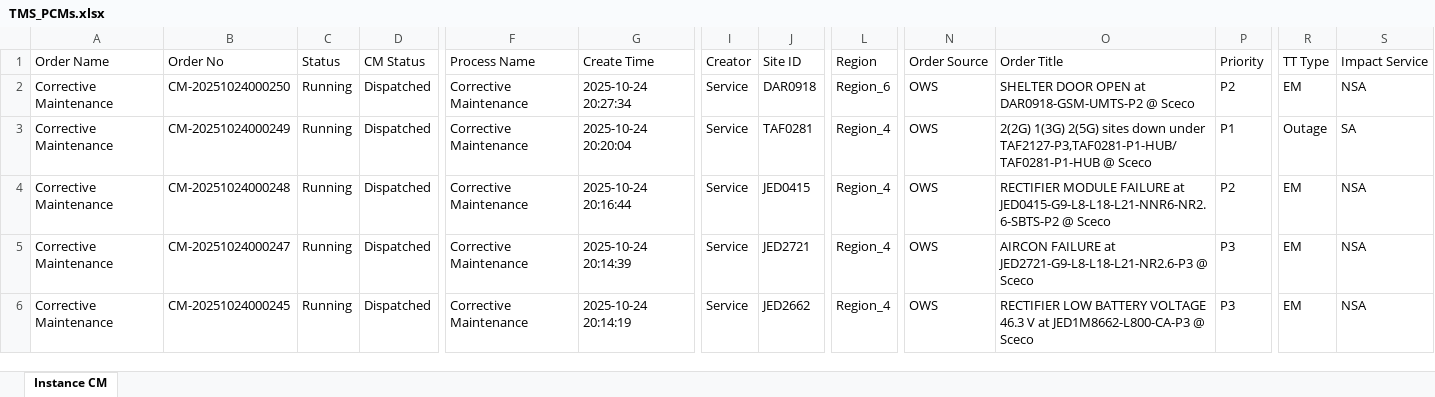
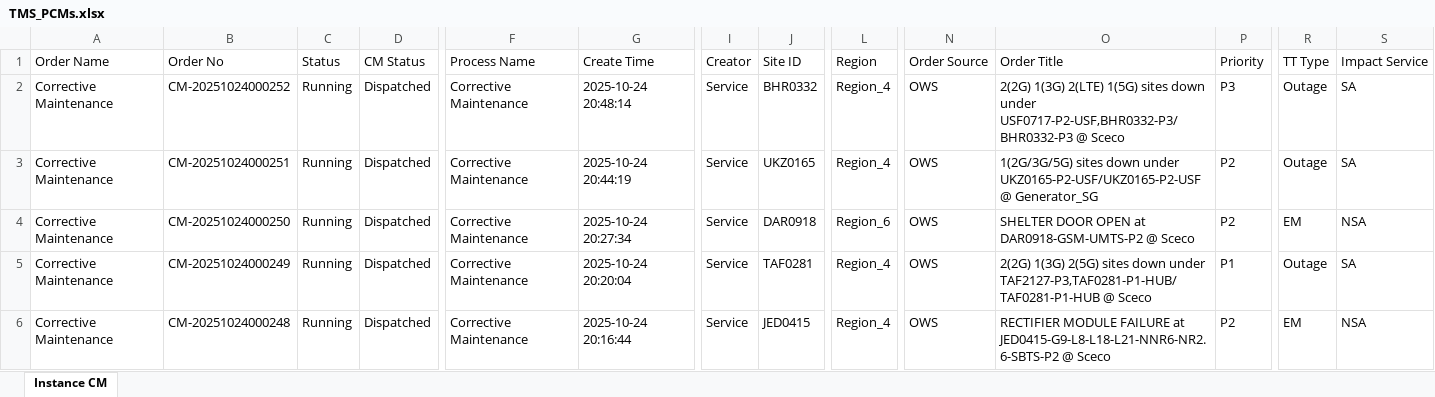
Before and after one commit to decosaro/tms_running, an Excel workbook: TMS_PCMs.xlsx, sheet Instance CM, drawn as a sheet; only a part is shown, gaps mark what is left out; the shorter side is filled out with more unchanged rows; values as stored, in another font and other column widths than the file's, no borders; rows hold the shown columns only; the diff names each change by its address in the sheet, - before the commit and + after, or states it on an @@ line.

Commit message:
Updated TMS_PCMs.xlsx from OneDrive

```diff
--- a/TMS_PCMs.xlsx (sheet Instance CM)
+++ b/TMS_PCMs.xlsx (sheet Instance CM)
+row 2: Corrective Maintenance | CM-20251024000252 | Running | Dispatched | Corrective Maintenance | 2025-10-24 20:48:14 | Service | BHR0332 | Region_4 | OWS | 2(2G) 1(3G) 2(LTE) 1(5G) sites down under USF0717-P2-USF,BHR0332-P3/BHR0332-P3 @ Sceco | P3 | Outage | SA
+row 3: Corrective Maintenance | CM-20251024000251 | Running | Dispatched | Corrective Maintenance | 2025-10-24 20:44:19 | Service | UKZ0165 | Region_4 | OWS | 1(2G/3G/5G) sites down under UKZ0165-P2-USF/UKZ0165-P2-USF @ Generator_SG | P2 | Outage | SA
```
